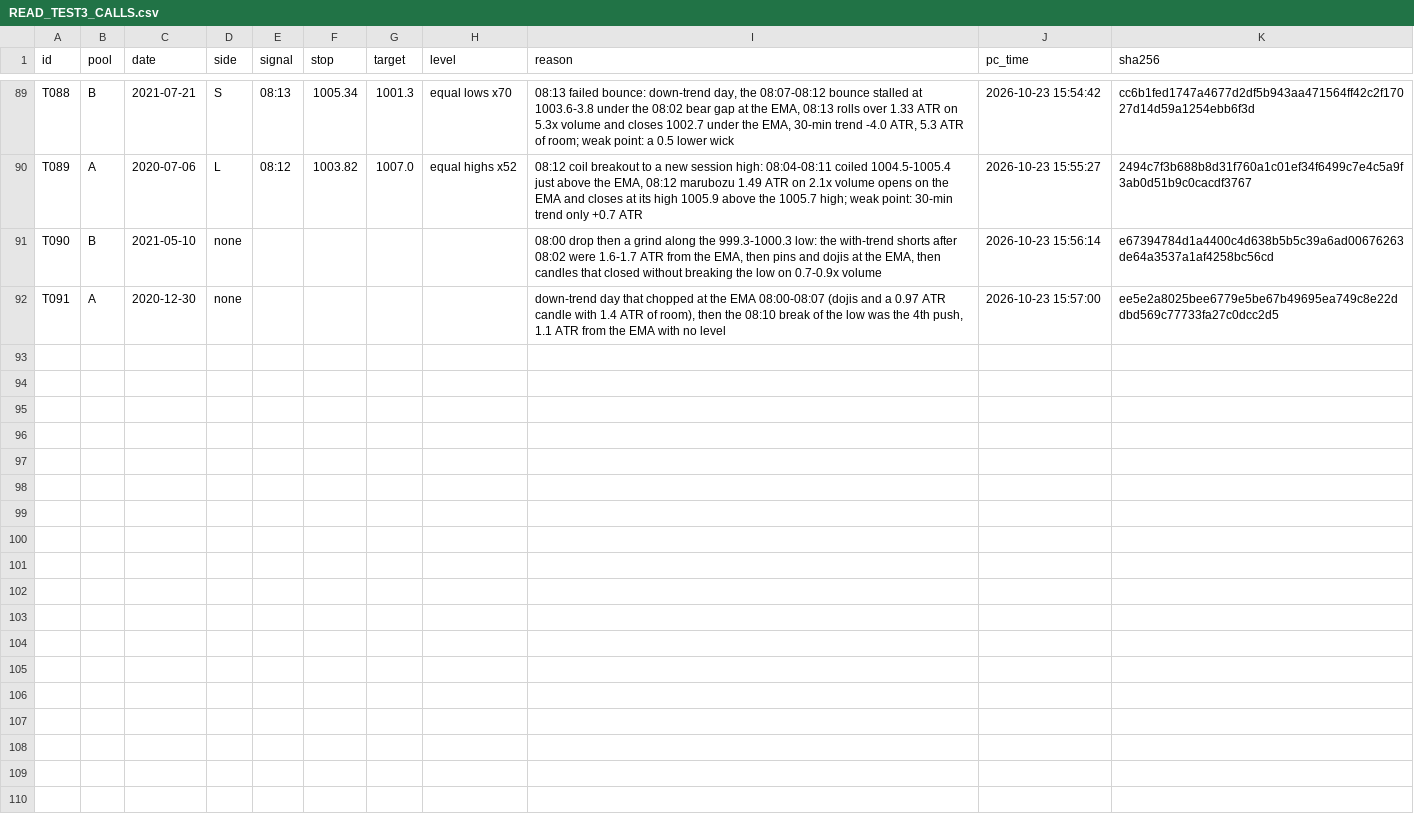
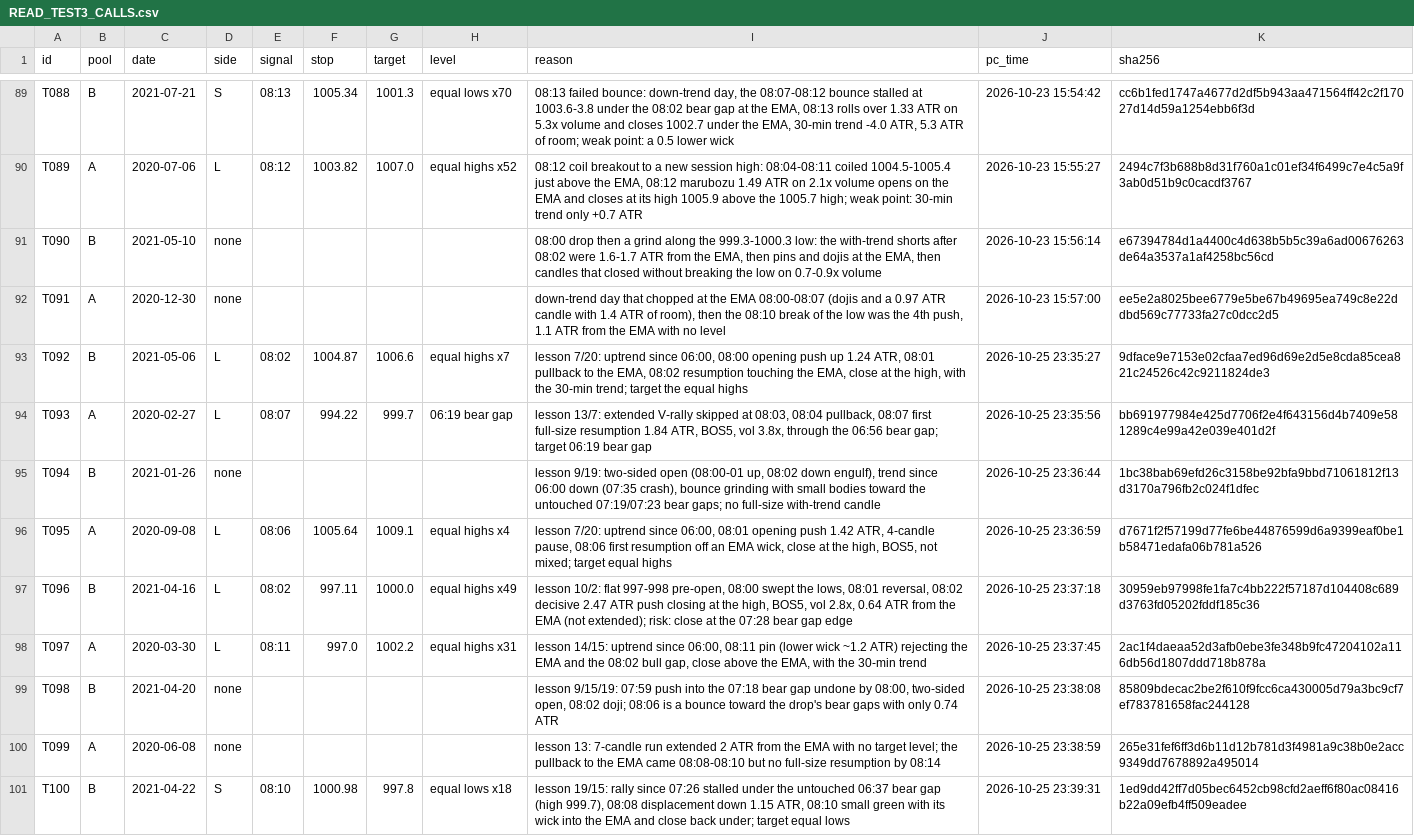
Before and after one commit to tiagocosta1234/beginner-quant-research, a CSV file: forex/apprentice/READ_TEST3_CALLS.csv, drawn as a sheet; only a part is shown, gaps mark what is left out; the diff names each change by its address in the sheet, - before the commit and + after, or states it on an @@ line.

Commit message:
forex: phase 3 blind replay: draft prereg, sealed windows hash, log template, scorer (+9 more)
- apprentice: 1m approach docs, a+ demo plan, final plan, live protocol draft
- apprentice: manual 1m phase 1 and 2 trade logs, fxr 2025 session csv
- edge lab batches 1-3: preregs with hashes and the three test scripts
- edge lab 4: stdv po3 london-only on es nq gc si, 20 runs, no finalist
- edge lab 5: london first 15m 1:1 every day, 32 variants, no finalist
- pine: a+ london indicator, london first 15m 1:1 indicator, stdv po3 backups
- phase 3 blind replay: draft prereg, sealed windows hash, log template, scorer
- parallel forward test: prereg frozen, 40 days from 26 oct, log header
- parallel forward test: day-20 early exit amendment and scorer script
- autosave: work in progress

```diff
--- a/forex/apprentice/READ_TEST3_CALLS.csv
+++ b/forex/apprentice/READ_TEST3_CALLS.csv
+row 93: T092 | B | 2021-05-06 | L | 08:02 | 1004.87 | 1006.6 | equal highs x7 | lesson 7/20: uptrend since 06:00, 08:00 opening push up 1.24 ATR, 08:01 pullback to the EMA, 08:02 resumption touching the EMA, close at the high, with the 30-min trend; target the equal highs | 2026-10-25 23:35:27 | 9dface9e7153e02cfaa7ed96d69e2d5e8cda85cea821c24526c42c9211824de3
+row 94: T093 | A | 2020-02-27 | L | 08:07 | 994.22 | 999.7 | 06:19 bear gap | lesson 13/7: extended V-rally skipped at 08:03, 08:04 pullback, 08:07 first full-size resumption 1.84 ATR, BOS5, vol 3.8x, through the 06:56 bear gap; target 06:19 bear gap | 2026-10-25 23:35:56 | bb691977984e425d7706f2e4f643156d4b7409e581289c4e99a42e039e401d2f
+row 95: T094 | B | 2021-01-26 | none |  |  |  |  | lesson 9/19: two-sided open (08:00-01 up, 08:02 down engulf), trend since 06:00 down (07:35 crash), bounce grinding with small bodies toward the untouched 07:19/07:23 bear gaps; no full-size with-trend candle | 2026-10-25 23:36:44 | 1bc38bab69efd26c3158be92bfa9bbd71061812f13d3170a796fb2c024f1dfec
+row 96: T095 | A | 2020-09-08 | L | 08:06 | 1005.64 | 1009.1 | equal highs x4 | lesson 7/20: uptrend since 06:00, 08:01 opening push 1.42 ATR, 4-candle pause, 08:06 first resumption off an EMA wick, close at the high, BOS5, not mixed; target equal highs | 2026-10-25 23:36:59 | d7671f2f57199d77fe6be44876599d6a9399eaf0be1b58471edafa06b781a526
+row 97: T096 | B | 2021-04-16 | L | 08:02 | 997.11 | 1000.0 | equal highs x49 | lesson 10/2: flat 997-998 pre-open, 08:00 swept the lows, 08:01 reversal, 08:02 decisive 2.47 ATR push closing at the high, BOS5, vol 2.8x, 0.64 ATR from the EMA (not extended); risk: close at the 07:28 bear gap edge | 2026-10-25 23:37:18 | 30959eb97998fe1fa7c4bb222f57187d104408c689d3763fd05202fddf185c36
+row 98: T097 | A | 2020-03-30 | L | 08:11 | 997.0 | 1002.2 | equal highs x31 | lesson 14/15: uptrend since 06:00, 08:11 pin (lower wick ~1.2 ATR) rejecting the EMA and the 08:02 bull gap, close above the EMA, with the 30-min trend | 2026-10-25 23:37:45 | 2ac1f4daeaa52d3afb0ebe3fe348b9fc47204102a116db56d1807ddd718b878a
+row 99: T098 | B | 2021-04-20 | none |  |  |  |  | lesson 9/15/19: 07:59 push into the 07:18 bear gap undone by 08:00, two-sided open, 08:02 doji; 08:06 is a bounce toward the drop's bear gaps with only 0.74 ATR | 2026-10-25 23:38:08 | 85809bdecac2be2f610f9fcc6ca430005d79a3bc9cf7ef783781658fac244128
+row 100: T099 | A | 2020-06-08 | none |  |  |  |  | lesson 13: 7-candle run extended 2 ATR from the EMA with no target level; the pullback to the EMA came 08:08-08:10 but no full-size resumption by 08:14 | 2026-10-25 23:38:59 | 265e31fef6ff3d6b11d12b781d3f4981a9c38b0e2acc9349dd7678892a495014
+row 101: T100 | B | 2021-04-22 | S | 08:10 | 1000.98 | 997.8 | equal lows x18 | lesson 19/15: rally since 07:26 stalled under the untouched 06:37 bear gap (high 999.7), 08:08 displacement down 1.15 ATR, 08:10 small green with its wick into the EMA and close back under; target equal lows | 2026-10-25 23:39:31 | 1ed9dd42ff7d05bec6452cb98cfd2aeff6f80ac08416b22a09efb4ff509eadee
```
Also changed, not shown: 28 other files.
